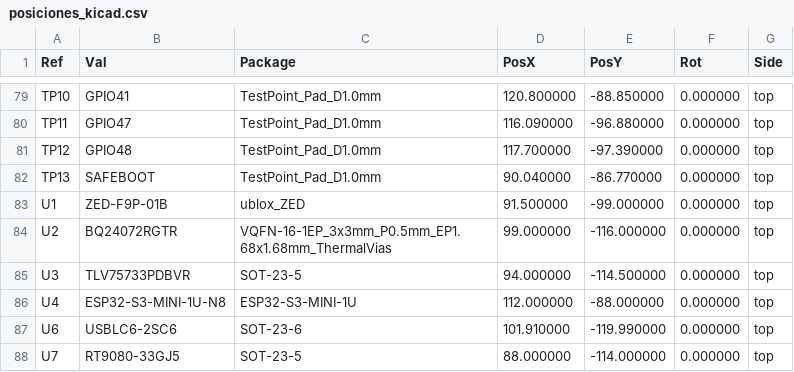
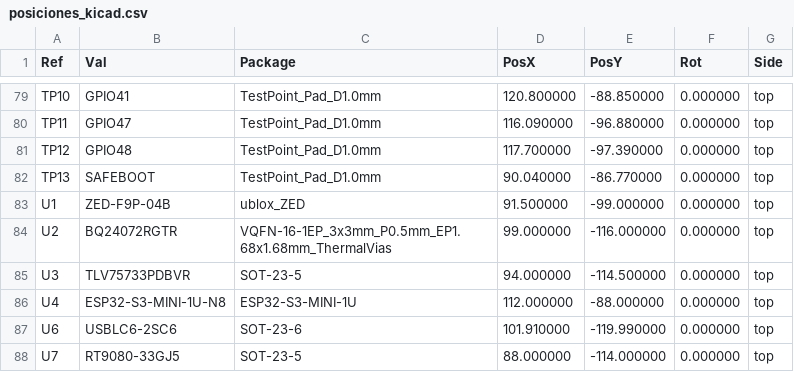
Before and after one commit to avotattoocastro-creator/apk_android_avo, a CSV file: hardware/back/V5_CASCO/PCB/out/posiciones_kicad.csv, drawn as a sheet; only a part is shown, gaps mark what is left out.

```diff
--- a/hardware/back/V5_CASCO/PCB/out/posiciones_kicad.csv
+++ b/hardware/back/V5_CASCO/PCB/out/posiciones_kicad.csv
@@ -82,3 +82,3 @@ Ref,Val,Package,PosX,PosY,Rot,Side
 "TP13","SAFEBOOT","TestPoint_Pad_D1.0mm",90.040000,-86.770000,0.000000,top
-"U1","ZED-F9P-01B","ublox_ZED",91.500000,-99.000000,0.000000,top
+"U1","ZED-F9P-04B","ublox_ZED",91.500000,-99.000000,0.000000,top
 "U2","BQ24072RGTR","VQFN-16-1EP_3x3mm_P0.5mm_EP1.68x1.68mm_ThermalVias",99.000000,-116.000000,0.000000,top
```
Also changed, not shown: hardware/back/V5_CASCO/PCB/out/FINAL/AVO_BACK_V5_PCB_FINAL_BOM_JLCPCB.csv, hardware/back/V5_CASCO/PCB/out/FINAL/AVO_BACK_V5_PCB_FINAL_CPL_JLCPCB.csv, 40 other files.
